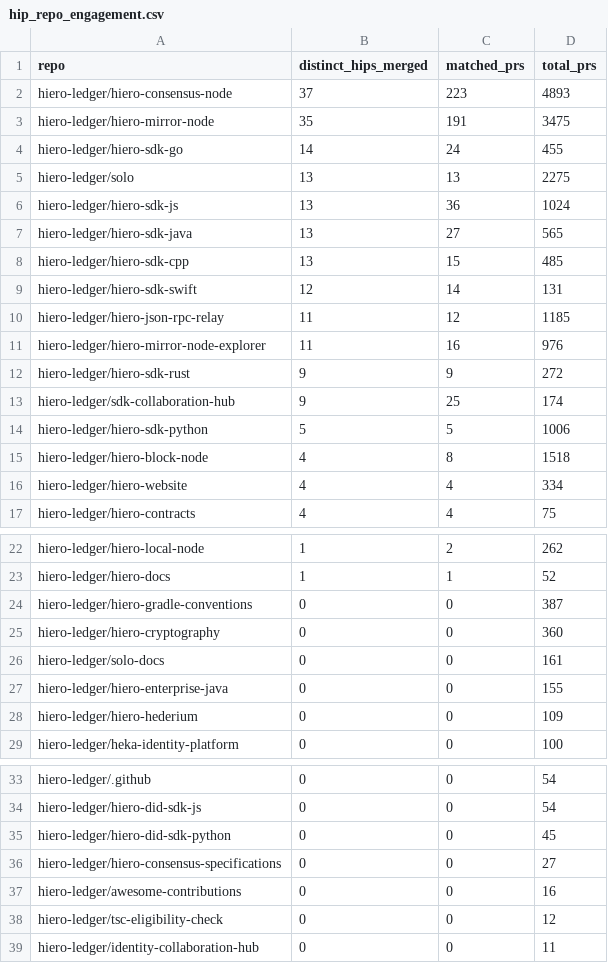
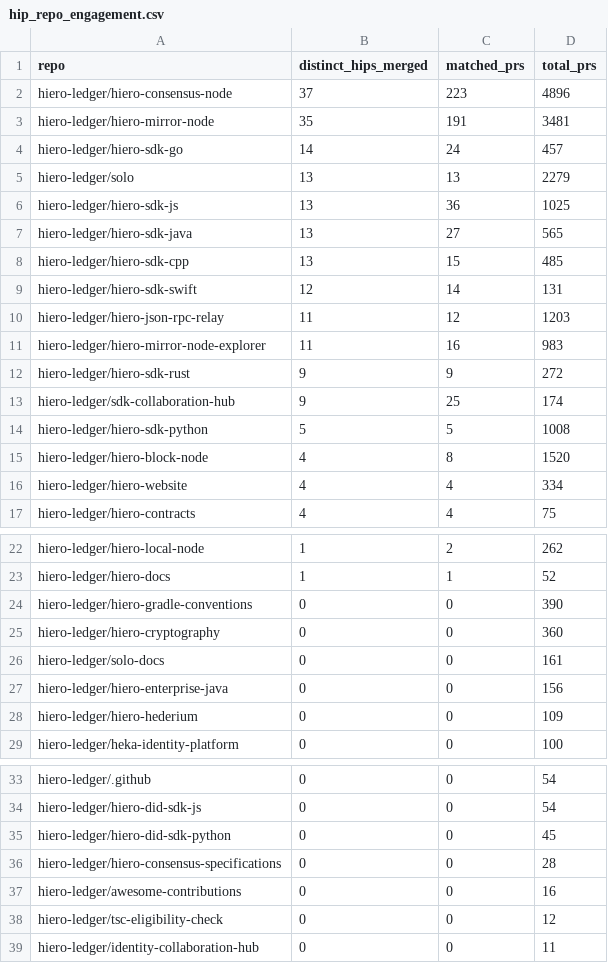
Before and after one commit to parvninama/analytics, a CSV file: api/v1/hiero-ledger/hip_repo_engagement.csv, drawn as a sheet; only a part is shown, gaps mark what is left out.

```diff
--- a/api/v1/hiero-ledger/hip_repo_engagement.csv
+++ b/api/v1/hiero-ledger/hip_repo_engagement.csv
@@ -1,7 +1,7 @@
 repo,distinct_hips_merged,matched_prs,total_prs
-hiero-ledger/hiero-consensus-node,37,223,4893
-hiero-ledger/hiero-mirror-node,35,191,3475
-hiero-ledger/hiero-sdk-go,14,24,455
-hiero-ledger/solo,13,13,2275
-hiero-ledger/hiero-sdk-js,13,36,1024
+hiero-ledger/hiero-consensus-node,37,223,4896
+hiero-ledger/hiero-mirror-node,35,191,3481
+hiero-ledger/hiero-sdk-go,14,24,457
+hiero-ledger/solo,13,13,2279
+hiero-ledger/hiero-sdk-js,13,36,1025
 hiero-ledger/hiero-sdk-java,13,27,565
@@ -9,8 +9,8 @@ hiero-ledger/hiero-sdk-cpp,13,15,485
 hiero-ledger/hiero-sdk-swift,12,14,131
-hiero-ledger/hiero-json-rpc-relay,11,12,1185
-hiero-ledger/hiero-mirror-node-explorer,11,16,976
+hiero-ledger/hiero-json-rpc-relay,11,12,1203
+hiero-ledger/hiero-mirror-node-explorer,11,16,983
 hiero-ledger/hiero-sdk-rust,9,9,272
 hiero-ledger/sdk-collaboration-hub,9,25,174
-hiero-ledger/hiero-sdk-python,5,5,1006
-hiero-ledger/hiero-block-node,4,8,1518
+hiero-ledger/hiero-sdk-python,5,5,1008
+hiero-ledger/hiero-block-node,4,8,1520
 hiero-ledger/hiero-website,4,4,334
@@ -23,6 +23,6 @@ hiero-ledger/hiero-local-node,1,2,262
 hiero-ledger/hiero-docs,1,1,52
-hiero-ledger/hiero-gradle-conventions,0,0,387
+hiero-ledger/hiero-gradle-conventions,0,0,390
 hiero-ledger/hiero-cryptography,0,0,360
 hiero-ledger/solo-docs,0,0,161
-hiero-ledger/hiero-enterprise-java,0,0,155
+hiero-ledger/hiero-enterprise-java,0,0,156
 hiero-ledger/hiero-hederium,0,0,109
@@ -35,3 +35,3 @@ hiero-ledger/hiero-did-sdk-js,0,0,54
 hiero-ledger/hiero-did-sdk-python,0,0,45
-hiero-ledger/hiero-consensus-specifications,0,0,27
+hiero-ledger/hiero-consensus-specifications,0,0,28
 hiero-ledger/awesome-contributions,0,0,16
```
Also changed, not shown: 24 other files.
